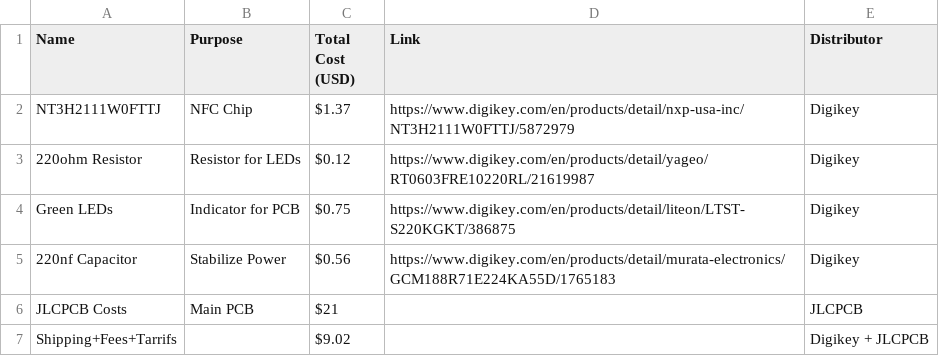
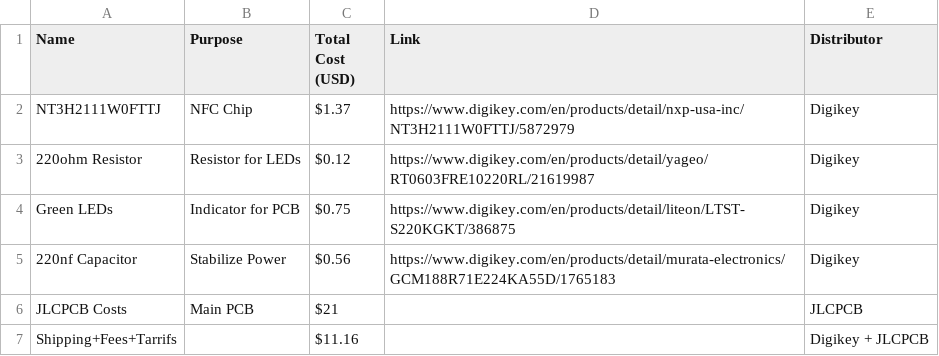
Before and after one commit to Dynix7/NFC-Card, a CSV file: BOM.csv, drawn as a sheet.

Commit message:
update BOM

```diff
--- a/BOM.csv
+++ b/BOM.csv
@@ -6,2 +6,2 @@ Green LEDs,Indicator for PCB,$0.75,https://www.digikey.com/en/products/detail/li
 JLCPCB Costs,Main PCB,$21,,JLCPCB
-Shipping+Fees+Tarrifs,,$9.02,,Digikey + JLCPCB
+Shipping+Fees+Tarrifs,,$11.16,,Digikey + JLCPCB
```
